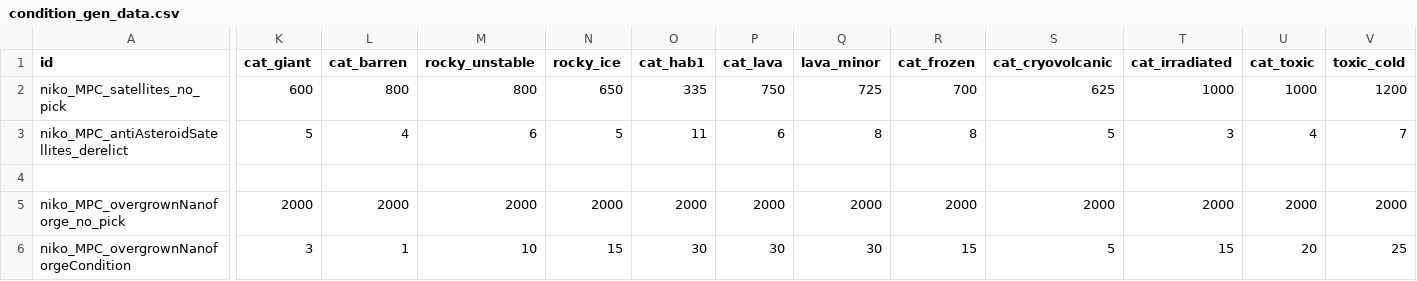
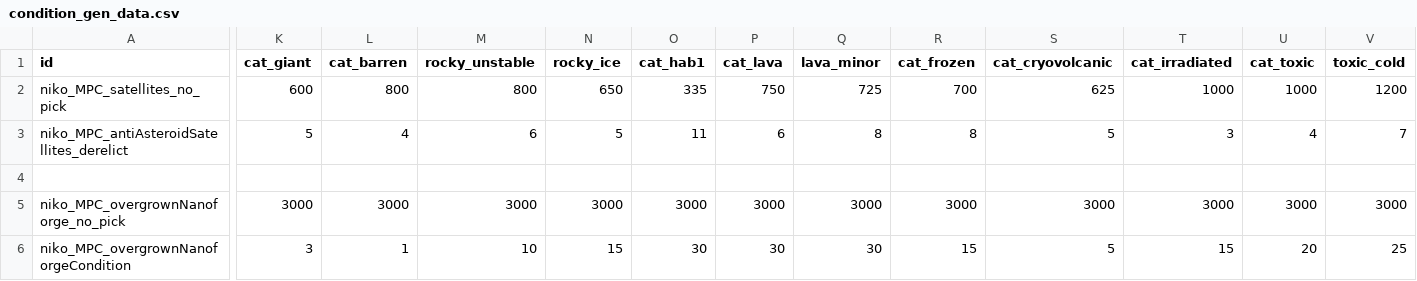
Before and after one commit to nikothedude/MorePlanetaryConditions, a CSV file: data/campaign/procgen/condition_gen_data.csv, drawn as a sheet; only a part is shown, gaps mark what is left out; the diff covers the shown part only; the diff names each change by its address in the sheet, - before the commit and + after, or states it on an @@ line.

```diff
--- a/data/campaign/procgen/condition_gen_data.csv
+++ b/data/campaign/procgen/condition_gen_data.csv
-K5 (cat_giant): 2000
+K5 (cat_giant): 3000
-L5 (cat_barren): 2000
+L5 (cat_barren): 3000
-M5 (rocky_unstable): 2000
+M5 (rocky_unstable): 3000
-N5 (rocky_ice): 2000
+N5 (rocky_ice): 3000
-O5 (cat_hab1): 2000
+O5 (cat_hab1): 3000
-P5 (cat_lava): 2000
+P5 (cat_lava): 3000
-Q5 (lava_minor): 2000
+Q5 (lava_minor): 3000
-R5 (cat_frozen): 2000
+R5 (cat_frozen): 3000
-S5 (cat_cryovolcanic): 2000
+S5 (cat_cryovolcanic): 3000
-T5 (cat_irradiated): 2000
+T5 (cat_irradiated): 3000
-U5 (cat_toxic): 2000
+U5 (cat_toxic): 3000
-V5 (toxic_cold): 2000
+V5 (toxic_cold): 3000
```
Also changed, not shown: 9 edited cells elsewhere in this file, data/console/commands.csv, 16 other files.
